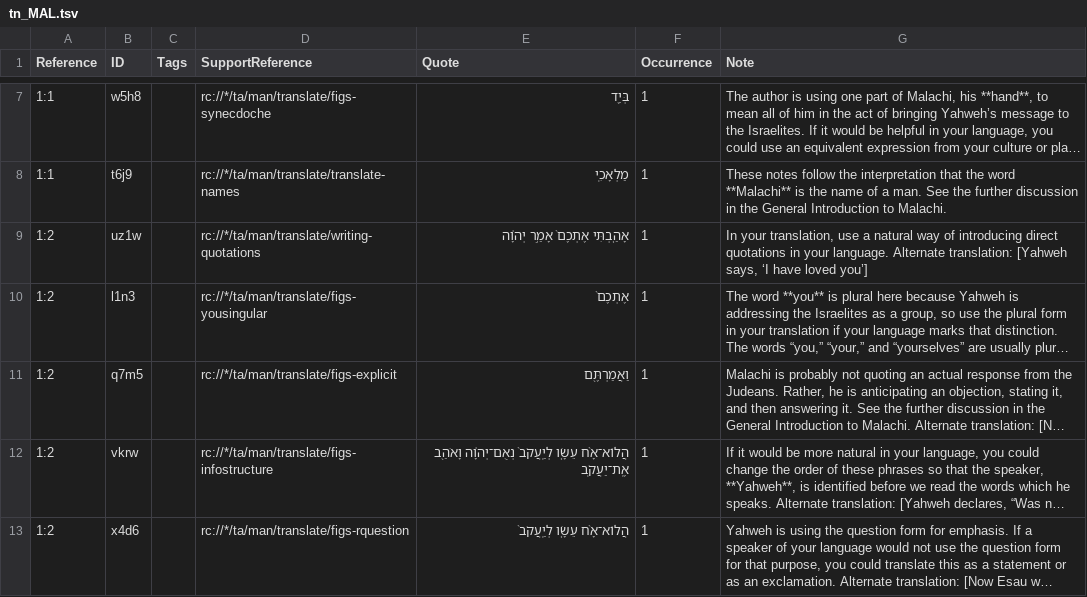
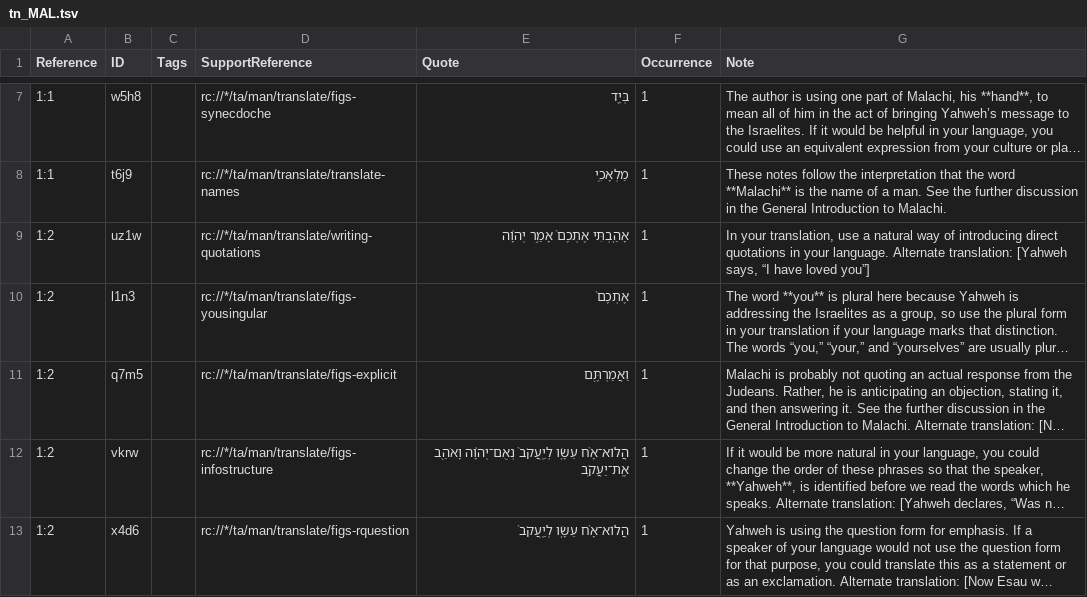
Before and after one commit to ding0t/en_tn, a TSV file: tn_MAL.tsv, drawn as a sheet; only a part is shown, gaps mark what is left out; long unchanged cells end in …; the diff names each change by its address in the sheet, - before the commit and + after, or states it on an @@ line.

Commit message:
Merge justplainjane47-tc-create-1 into master by justplainjane47 (#4736)

```diff
--- a/tn_MAL.tsv
+++ b/tn_MAL.tsv
-G9 (Note): …[Yahweh says, ‘I have loved you’]
+G9 (Note): …[Yahweh says, “I have loved you”]
```
